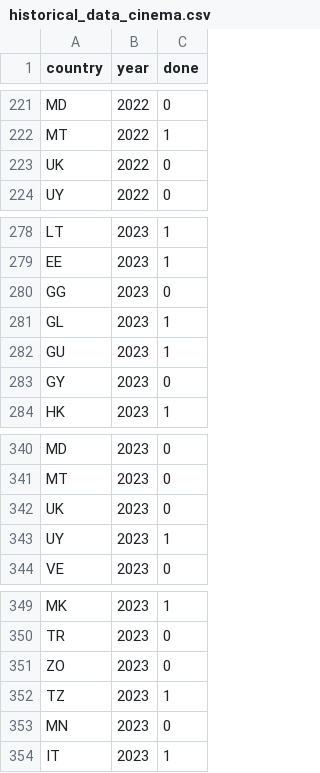
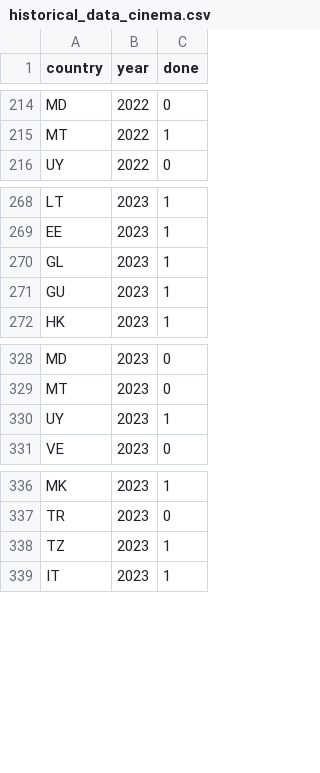
Before and after one commit to AISIC-Lab/showtimes_status_country, a CSV file: historical_data_cinema.csv, drawn as a sheet; only a part is shown, gaps mark what is left out; the diff covers the shown part only; the diff names each change by its address in the sheet, - before the commit and + after, or states it on an @@ line.

```diff
--- a/historical_data_cinema.csv
+++ b/historical_data_cinema.csv
-row 223: UK | 2022 | 0
-row 280: GG | 2023 | 0
-row 283: GY | 2023 | 0
-row 342: UK | 2023 | 0
-row 351: ZO | 2023 | 0
-row 353: MN | 2023 | 0
```
Also changed, not shown: 9 removed rows elsewhere in this file.
